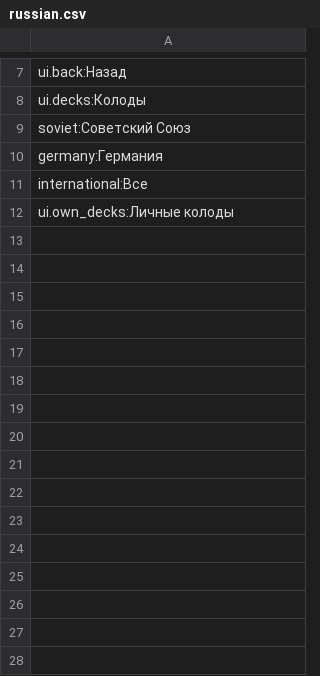
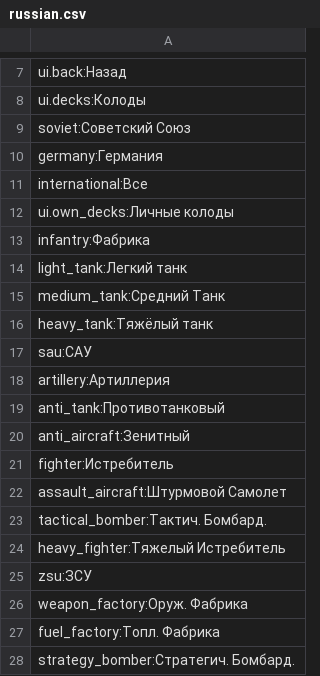
Before and after one commit to russkoepoleexperimentov/cardgame_project, a CSV file: data/languages/russian.csv, drawn as a sheet; only a part is shown, gaps mark what is left out.

Commit message:
fixes and new menu bg and translations

```diff
--- a/data/languages/russian.csv
+++ b/data/languages/russian.csv
@@ -12 +12,17 @@ international:Все
 ui.own_decks:Личные колоды
+infantry:Фабрика
+light_tank:Легкий танк
+medium_tank:Средний Танк
+heavy_tank:Тяжёлый танк
+sau:САУ
+artillery:Артиллерия
+anti_tank:Противотанковый
+anti_aircraft:Зенитный
+fighter:Истребитель
+assault_aircraft:Штурмовой Самолет
+tactical_bomber:Тактич. Бомбард.
+heavy_fighter:Тяжелый Истребитель
+zsu:ЗСУ
+weapon_factory:Оруж. Фабрика
+fuel_factory:Топл. Фабрика
+strategy_bomber:Стратегич. Бомбард.
```
Also changed, not shown: 8 other files.
